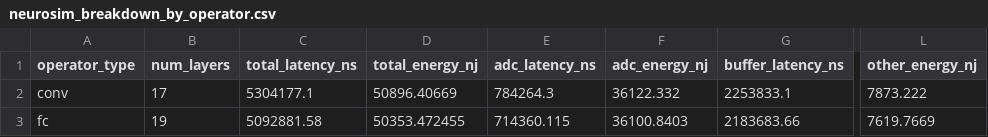
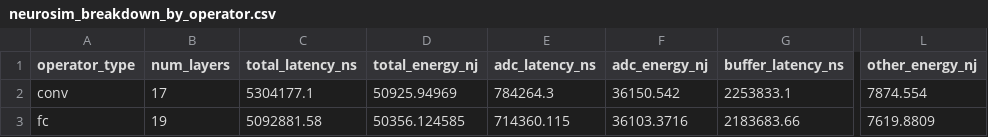
Before and after one commit to DingdongD/PointKAN_Accel, a CSV file: sim_results/neurosim_breakdown_by_operator.csv, drawn as a sheet; only a part is shown, gaps mark what is left out; the diff names each change by its address in the sheet, - before the commit and + after, or states it on an @@ line.

```diff
--- a/sim_results/neurosim_breakdown_by_operator.csv
+++ b/sim_results/neurosim_breakdown_by_operator.csv
-D2 (total_energy_nj): 50896.40669
+D2 (total_energy_nj): 50925.94969
-F2 (adc_energy_nj): 36122.332
+F2 (adc_energy_nj): 36150.542
-L2 (other_energy_nj): 7873.222
+L2 (other_energy_nj): 7874.554
-D3 (total_energy_nj): 50353.472455
+D3 (total_energy_nj): 50356.124585
-F3 (adc_energy_nj): 36100.8403
+F3 (adc_energy_nj): 36103.3716
-L3 (other_energy_nj): 7619.7669
+L3 (other_energy_nj): 7619.8809
```
Also changed, not shown: sim_results/neurosim_layer_detail.csv, sim_results/neurosim_summary.csv, 10 other files.
